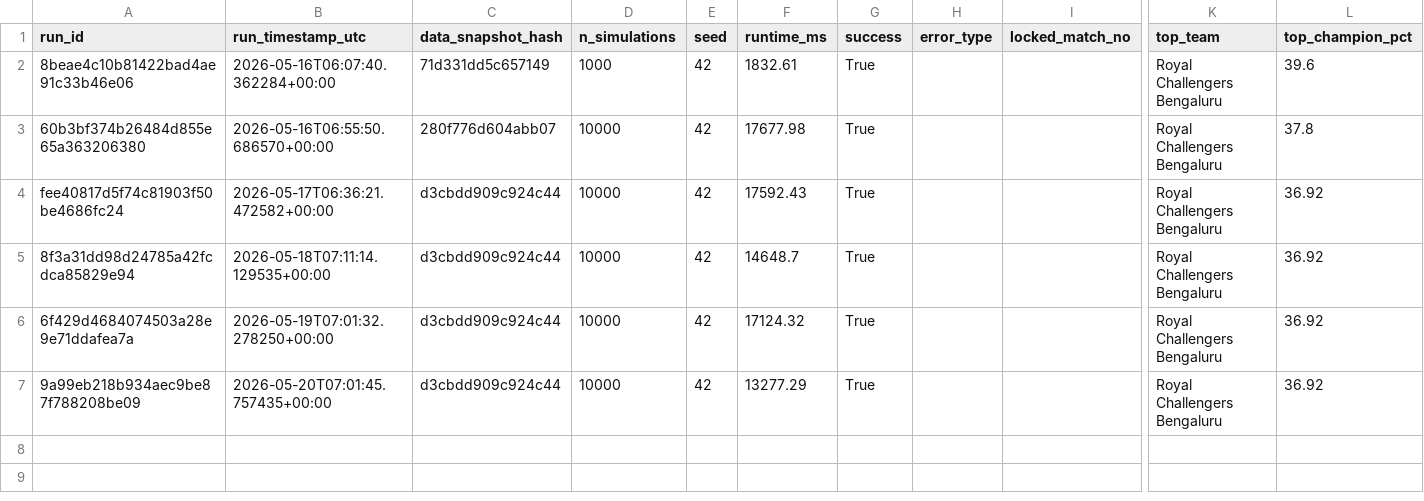
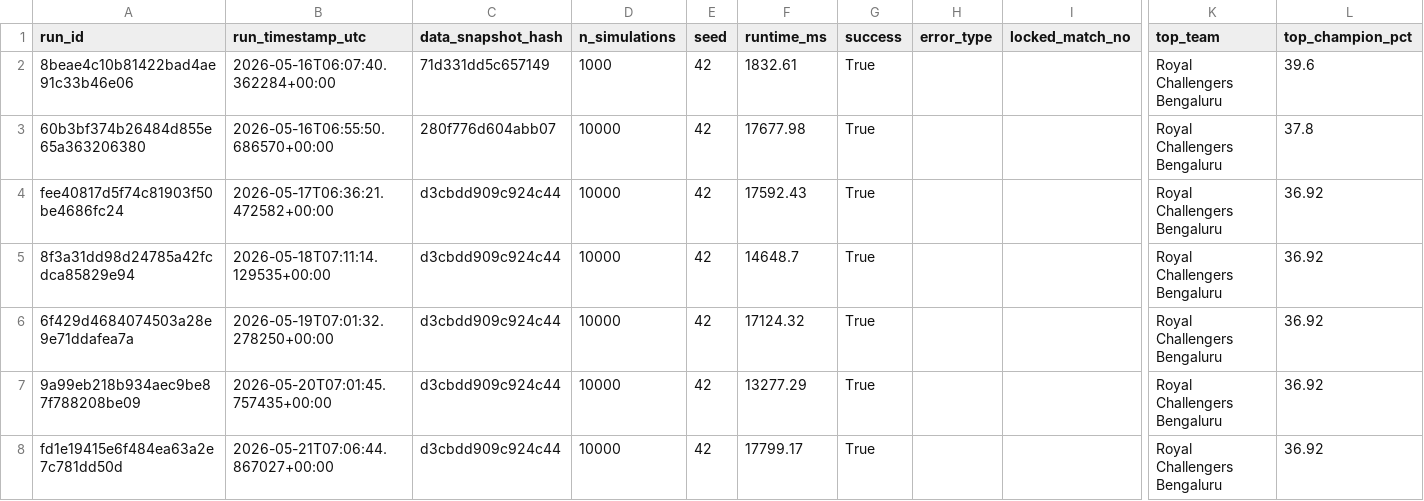
Before and after one commit to Vatsalsrivastava1209/IPL-Predictor, a CSV file: outputs/simulation_runs.csv, drawn as a sheet; only a part is shown, gaps mark what is left out; rows hold the shown columns only; the diff names each change by its address in the sheet, - before the commit and + after, or states it on an @@ line.

```diff
--- a/outputs/simulation_runs.csv
+++ b/outputs/simulation_runs.csv
+row 8: fd1e19415e6f484ea63a2e7c781dd50d | 2026-05-21T07:06:44.867027+00:00 | d3cbdd909c924c44 | 10000 | 42 | 17799.17 | True |  |  | Royal Challengers Bengaluru | 36.92
```
Also changed, not shown: outputs/probability_history.csv.
